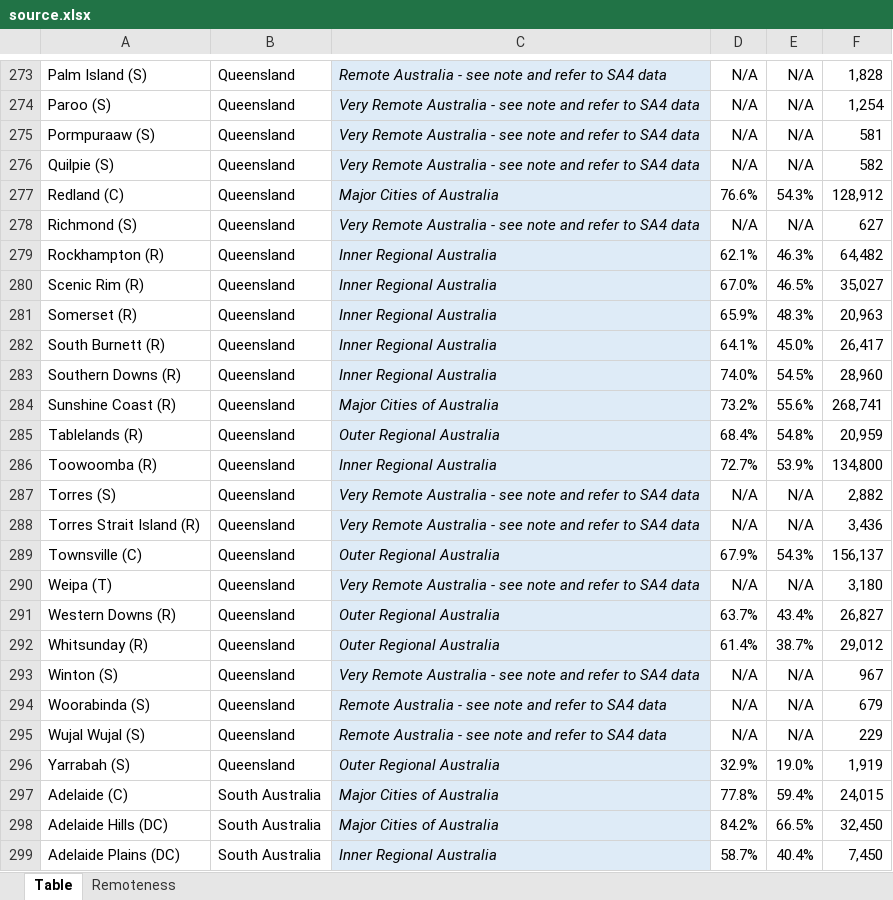
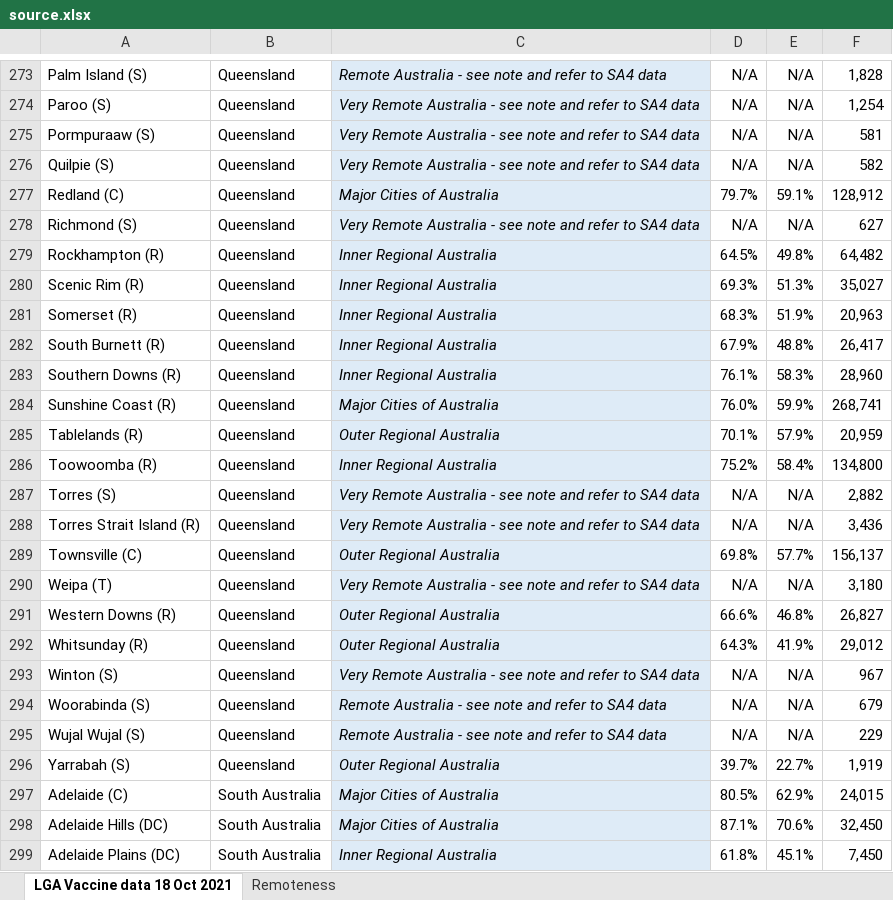
Before and after one commit to Booligoosh/covid19nsw, an Excel workbook: src/data/lga-vaccinations/source.xlsx, sheet LGA Vaccine data 18 Oct 2021, drawn as a sheet; only a part is shown, gaps mark what is left out; values as stored, in another font and other column widths than the file's, no borders; conditional formats and table styles not drawn; the diff covers the shown part only; the diff names each change by its address in the sheet, - before the commit and + after, or states it on an @@ line.

Commit message:
Update council vaccinations data

```diff
--- a/src/data/lga-vaccinations/source.xlsx (sheet LGA Vaccine data 18 Oct 2021)
+++ b/src/data/lga-vaccinations/source.xlsx (sheet LGA Vaccine data 18 Oct 2021)
-sheet tab: Table
+sheet tab: LGA Vaccine data 18 Oct 2021
-D277: 76.6%
+D277: 79.7%
-E277: 54.3%
+E277: 59.1%
-D279: 62.1%
+D279: 64.5%
-E279: 46.3%
+E279: 49.8%
-D280: 67.0%
+D280: 69.3%
-E280: 46.5%
+E280: 51.3%
-D281: 65.9%
+D281: 68.3%
-E281: 48.3%
+E281: 51.9%
-D282: 64.1%
+D282: 67.9%
-E282: 45.0%
+E282: 48.8%
-D283: 74.0%
+D283: 76.1%
-E283: 54.5%
+E283: 58.3%
-D284: 73.2%
+D284: 76.0%
-E284: 55.6%
+E284: 59.9%
-D285: 68.4%
+D285: 70.1%
-E285: 54.8%
+E285: 57.9%
-D286: 72.7%
+D286: 75.2%
-E286: 53.9%
+E286: 58.4%
-D289: 67.9%
+D289: 69.8%
-E289: 54.3%
+E289: 57.7%
-D291: 63.7%
+D291: 66.6%
-E291: 43.4%
+E291: 46.8%
-D292: 61.4%
+D292: 64.3%
-E292: 38.7%
+E292: 41.9%
-D296: 32.9%
+D296: 39.7%
-E296: 19.0%
+E296: 22.7%
-D297: 77.8%
+D297: 80.5%
-E297: 59.4%
+E297: 62.9%
-D298: 84.2%
+D298: 87.1%
-E298: 66.5%
+E298: 70.6%
-D299: 58.7%
+D299: 61.8%
-E299: 40.4%
+E299: 45.1%
```
Also changed, not shown: 747 edited cells and cell formats elsewhere in this sheet, 1 other file.
